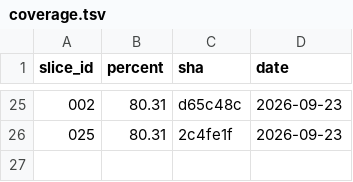
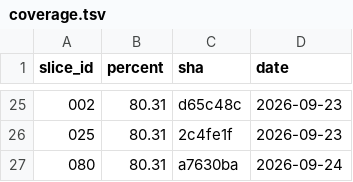
Before and after one commit to ScriptKittyOS/Trinity, a TSV file: coverage.tsv, drawn as a sheet; only a part is shown, gaps mark what is left out.

Commit message:
chore(s080): sync docs/01 and the coverage row, and close the slice
The architecture table's Subagents row said "delegation, result collection" and
depended on Sessions and Tools. As built it depends on Sessions alone, and the
row now carries what a reader needs in order not to have to read the module:
the awaiting shape reused from slice 050, the budgets, the restart default of
zero and why, the depth-first cancellation, running? asked of the process rather
than of SessionRow.status, and short_id taking the tail of a UUIDv7 rather than
its shared head.

coverage.tsv gains the row for this slice at 80.31%, level with the previous one.
The slice adds library code, a tool, a panel and 25 tests in proportion, so the
number not moving is the expected result rather than a lucky one.

ROADMAP row 080 to done.

Signed-off-by: Ayla Croft <aylacroft@proton.me>

```diff
--- a/coverage.tsv
+++ b/coverage.tsv
@@ -26 +26,2 @@ slice_id	percent	sha	date
 025	80.31	2c4fe1f	2026-09-23
+080	80.31	a7630ba	2026-09-24
```
Also changed, not shown: 1 other file.
